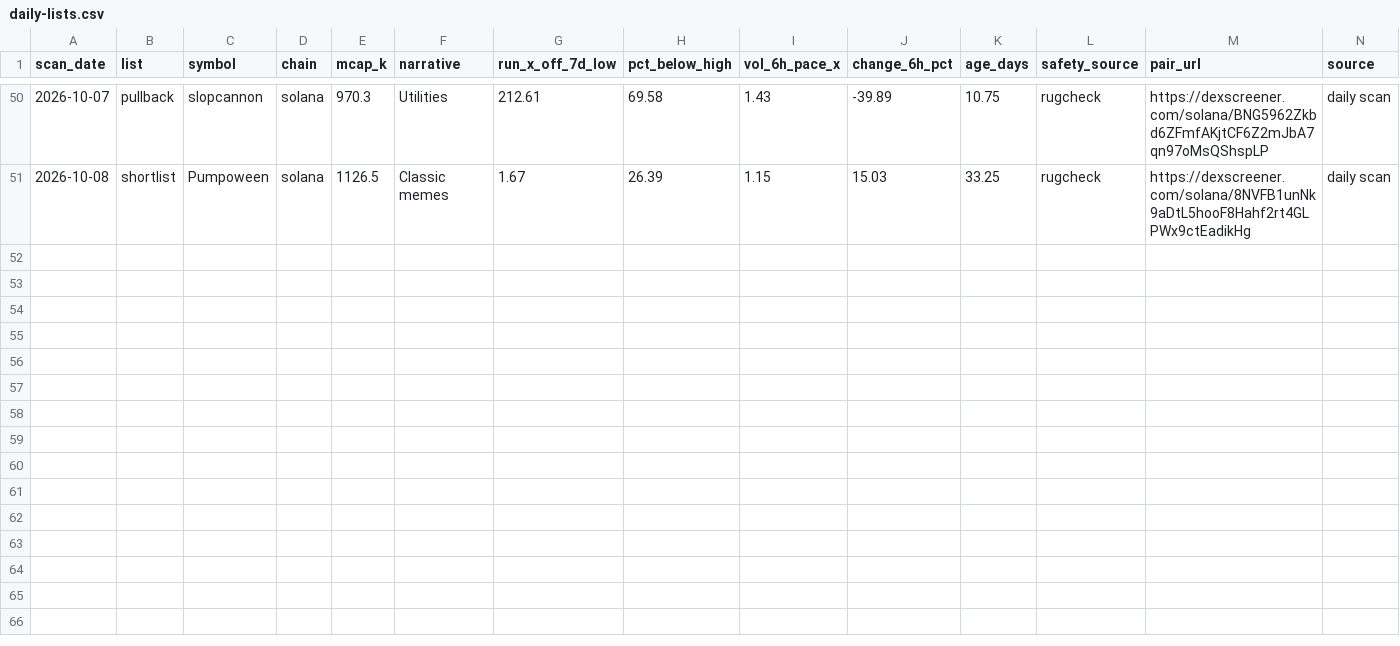
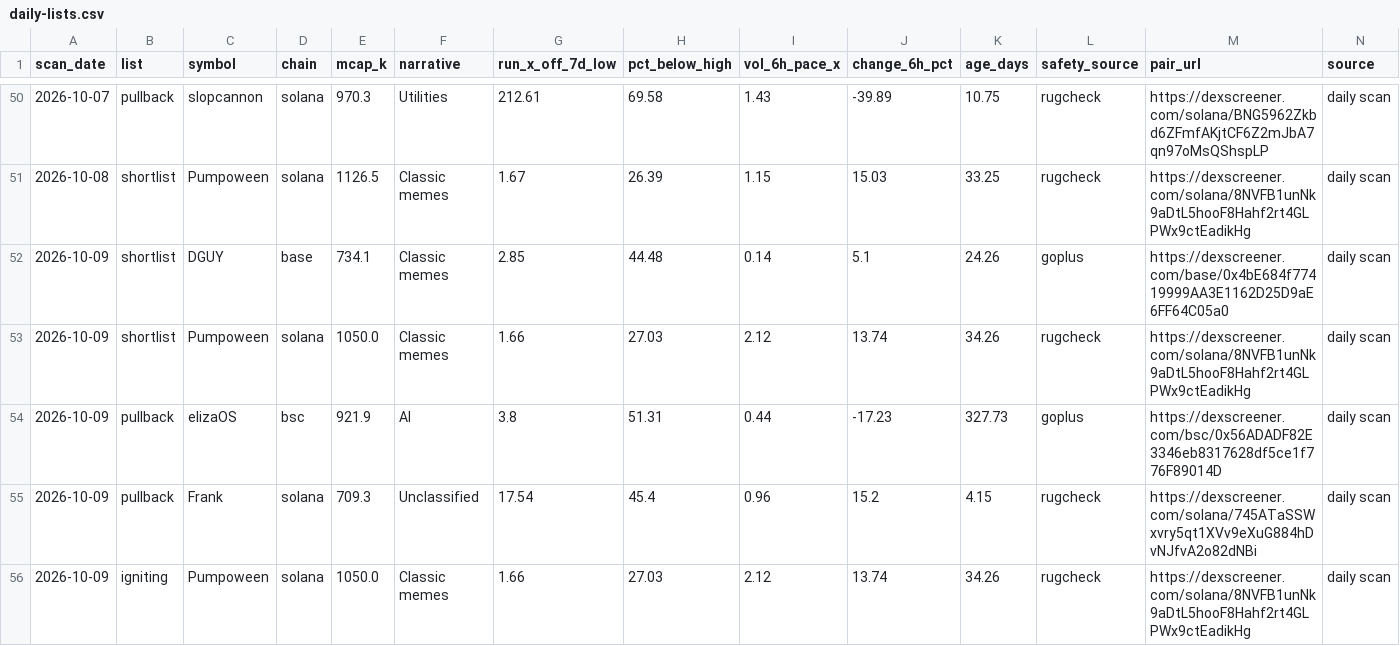
Before and after one commit to hueyyy-eng/moonshot-fetch, a CSV file: site/daily-lists.csv, drawn as a sheet; only a part is shown, gaps mark what is left out.

```diff
--- a/site/daily-lists.csv
+++ b/site/daily-lists.csv
@@ -51 +51,6 @@ scan_date,list,symbol,chain,mcap_k,narrative,run_x_off_7d_low,pct_below_high,vol
 2026-10-08,shortlist,Pumpoween,solana,1126.5,Classic memes,1.67,26.39,1.15,15.03,33.25,rugcheck,https://dexscreener.com/solana/8NVFB1unNk9aDtL5hooF8Hahf2rt4GLPWx9ctEadikHg,daily scan
+2026-10-09,shortlist,DGUY,base,734.1,Classic memes,2.85,44.48,0.14,5.1,24.26,goplus,https://dexscreener.com/base/0x4bE684f77419999AA3E1162D25D9aE6FF64C05a0,daily scan
+2026-10-09,shortlist,Pumpoween,solana,1050.0,Classic memes,1.66,27.03,2.12,13.74,34.26,rugcheck,https://dexscreener.com/solana/8NVFB1unNk9aDtL5hooF8Hahf2rt4GLPWx9ctEadikHg,daily scan
+2026-10-09,pullback,elizaOS,bsc,921.9,AI,3.8,51.31,0.44,-17.23,327.73,goplus,https://dexscreener.com/bsc/0x56ADADF82E3346eb8317628df5ce1f776F89014D,daily scan
+2026-10-09,pullback,Frank,solana,709.3,Unclassified,17.54,45.4,0.96,15.2,4.15,rugcheck,https://dexscreener.com/solana/745ATaSSWxvry5qt1XVv9eXuG884hDvNJfvA2o82dNBi,daily scan
+2026-10-09,igniting,Pumpoween,solana,1050.0,Classic memes,1.66,27.03,2.12,13.74,34.26,rugcheck,https://dexscreener.com/solana/8NVFB1unNk9aDtL5hooF8Hahf2rt4GLPWx9ctEadikHg,daily scan
```
Also changed, not shown: site/holder-log.csv, site/narrative-log.csv, 7 other files.
